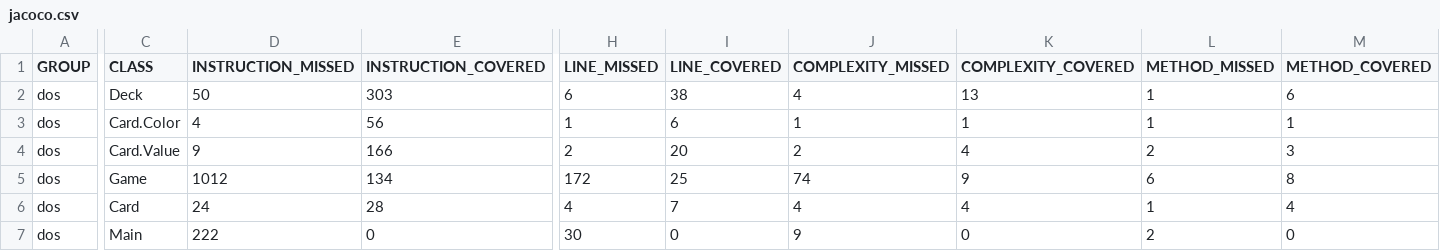
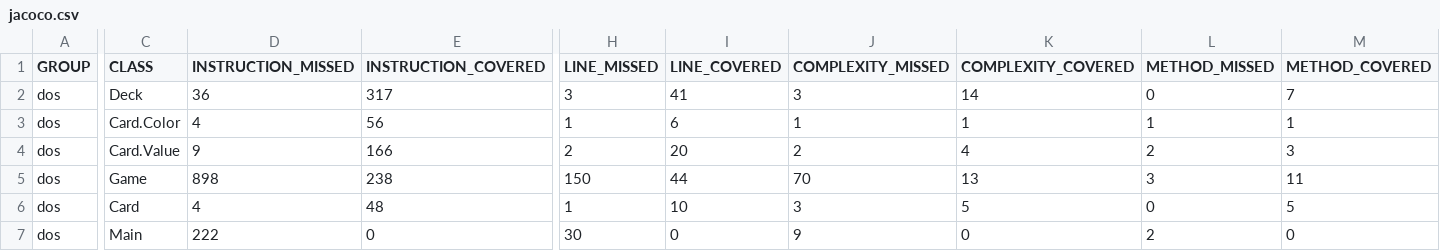
Before and after one commit to melissazg/DOS, a CSV file: target/site/jacoco/jacoco.csv, drawn as a sheet; only a part is shown, gaps mark what is left out; the diff covers the shown part only; the diff names each change by its address in the sheet, - before the commit and + after, or states it on an @@ line.

```diff
--- a/target/site/jacoco/jacoco.csv
+++ b/target/site/jacoco/jacoco.csv
-D2 (INSTRUCTION_MISSED): 50
+D2 (INSTRUCTION_MISSED): 36
-E2 (INSTRUCTION_COVERED): 303
+E2 (INSTRUCTION_COVERED): 317
-H2 (LINE_MISSED): 6
+H2 (LINE_MISSED): 3
-I2 (LINE_COVERED): 38
+I2 (LINE_COVERED): 41
-J2 (COMPLEXITY_MISSED): 4
+J2 (COMPLEXITY_MISSED): 3
-K2 (COMPLEXITY_COVERED): 13
+K2 (COMPLEXITY_COVERED): 14
-L2 (METHOD_MISSED): 1
+L2 (METHOD_MISSED): 0
-M2 (METHOD_COVERED): 6
+M2 (METHOD_COVERED): 7
-D5 (INSTRUCTION_MISSED): 1012
+D5 (INSTRUCTION_MISSED): 898
-E5 (INSTRUCTION_COVERED): 134
+E5 (INSTRUCTION_COVERED): 238
-H5 (LINE_MISSED): 172
+H5 (LINE_MISSED): 150
-I5 (LINE_COVERED): 25
+I5 (LINE_COVERED): 44
-J5 (COMPLEXITY_MISSED): 74
+J5 (COMPLEXITY_MISSED): 70
-K5 (COMPLEXITY_COVERED): 9
+K5 (COMPLEXITY_COVERED): 13
-L5 (METHOD_MISSED): 6
+L5 (METHOD_MISSED): 3
-M5 (METHOD_COVERED): 8
+M5 (METHOD_COVERED): 11
-D6 (INSTRUCTION_MISSED): 24
+D6 (INSTRUCTION_MISSED): 4
-E6 (INSTRUCTION_COVERED): 28
+E6 (INSTRUCTION_COVERED): 48
-H6 (LINE_MISSED): 4
+H6 (LINE_MISSED): 1
-I6 (LINE_COVERED): 7
+I6 (LINE_COVERED): 10
-J6 (COMPLEXITY_MISSED): 4
+J6 (COMPLEXITY_MISSED): 3
-K6 (COMPLEXITY_COVERED): 4
+K6 (COMPLEXITY_COVERED): 5
-L6 (METHOD_MISSED): 1
+L6 (METHOD_MISSED): 0
-M6 (METHOD_COVERED): 4
+M6 (METHOD_COVERED): 5
```
Also changed, not shown: 4 edited cells elsewhere in this file, 25 other files.
